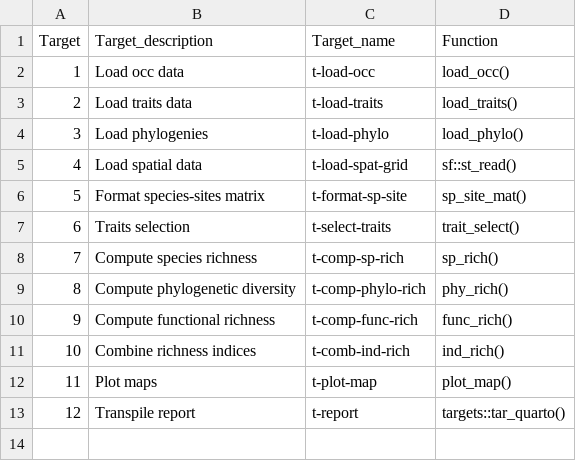
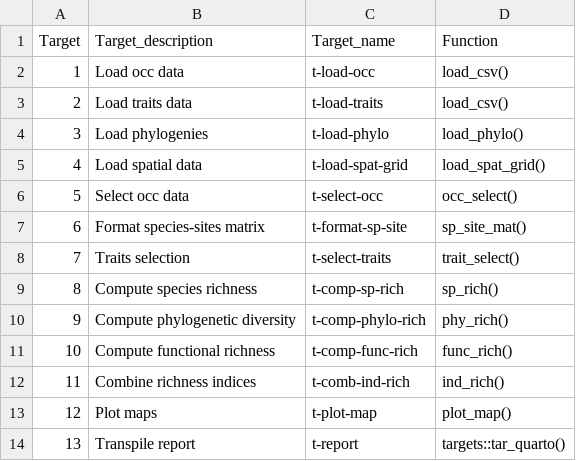
Before and after one commit to MCartereau/cesab_biodiversity, a CSV file: analyses/Targets.csv, drawn as a sheet; addresses are those after the commit; the diff names each change by its address in the sheet, - before the commit and + after, or states it on an @@ line.

Commit message:
change target table

```diff
--- a/analyses/Targets.csv
+++ b/analyses/Targets.csv
-D2 (Function): load_occ()
+D2 (Function): load_csv()
-D3 (Function): load_traits()
+D3 (Function): load_csv()
-D5 (Function): sf::st_read()
+D5 (Function): load_spat_grid()
+row 6: 5 | Select occ data | t-select-occ | occ_select()
@@ column A (Target) renumbered from row 7 down @@
```
Also changed, not shown: 5 other files.
